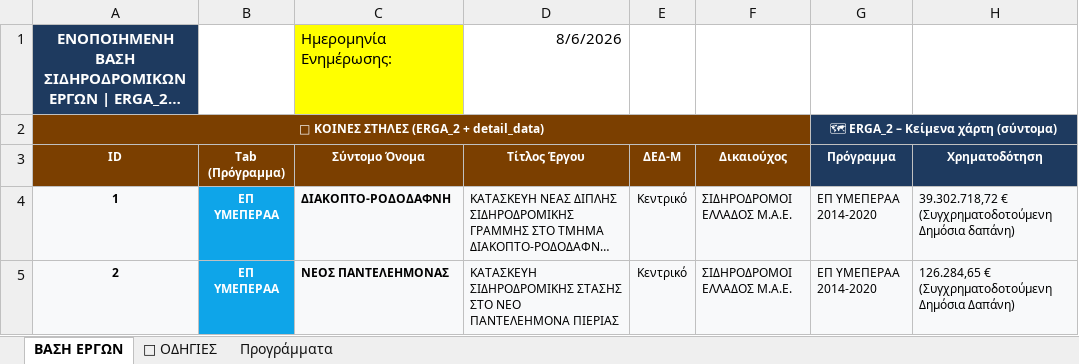
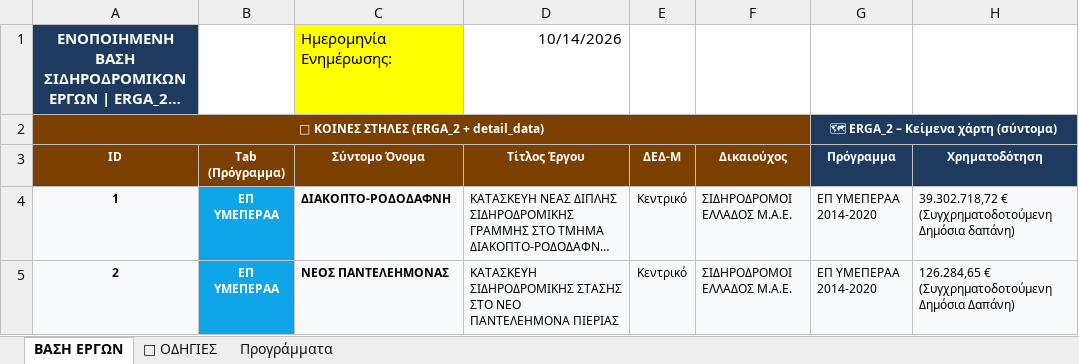
Before and after one commit to edymet/rail, an Excel workbook: data/ERGA_UNIFIED_DATA.xlsx, sheet ΒΑΣΗ ΕΡΓΩΝ, drawn as a sheet; only a part is shown; long unchanged cells end in …; values as stored, in another font and other column widths than the file's, no borders; the diff names each change by its address in the sheet, - before the commit and + after, or states it on an @@ line.

```diff
--- a/data/ERGA_UNIFIED_DATA.xlsx (sheet ΒΑΣΗ ΕΡΓΩΝ)
+++ b/data/ERGA_UNIFIED_DATA.xlsx (sheet ΒΑΣΗ ΕΡΓΩΝ)
-D1 (Τίτλος Έργου): 8/6/2026
+D1 (Τίτλος Έργου): 10/14/2026
```
Also changed, not shown: 1 other file.
